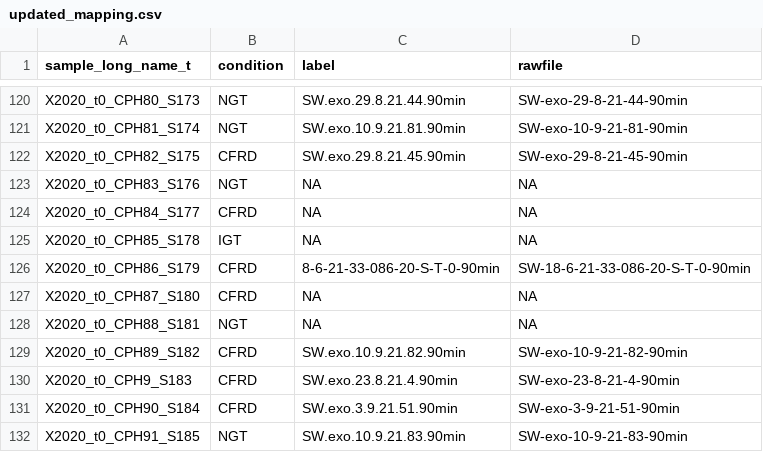
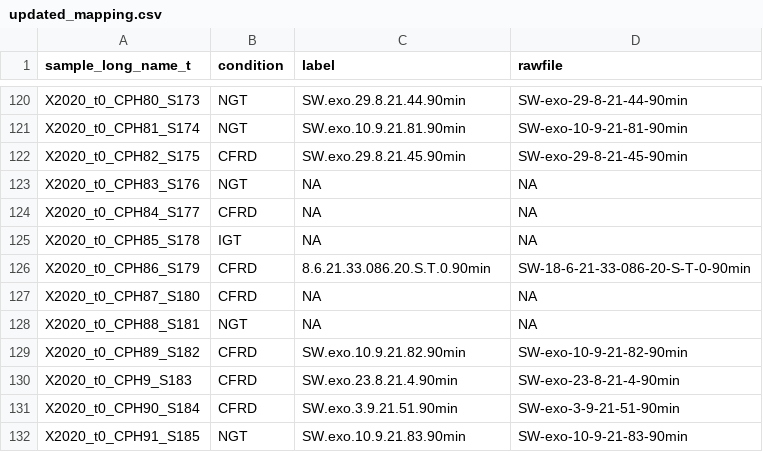
Before and after one commit to abhivij/CFRD_EV_biomarker, a CSV file: data/formatted/updated_mapping.csv, drawn as a sheet; only a part is shown, gaps mark what is left out; the diff covers the shown part only.

```diff
--- a/data/formatted/updated_mapping.csv
+++ b/data/formatted/updated_mapping.csv
@@ -125,3 +125,3 @@
 "X2020_t0_CPH85_S178","IGT",NA,NA
-"X2020_t0_CPH86_S179","CFRD","8-6-21-33-086-20-S-T-0-90min","SW-18-6-21-33-086-20-S-T-0-90min"
+"X2020_t0_CPH86_S179","CFRD","8.6.21.33.086.20.S.T.0.90min","SW-18-6-21-33-086-20-S-T-0-90min"
 "X2020_t0_CPH87_S180","CFRD",NA,NA
```
Also changed, not shown: 11 moved rows and 17 edited cells elsewhere in this file, 2 other files.
